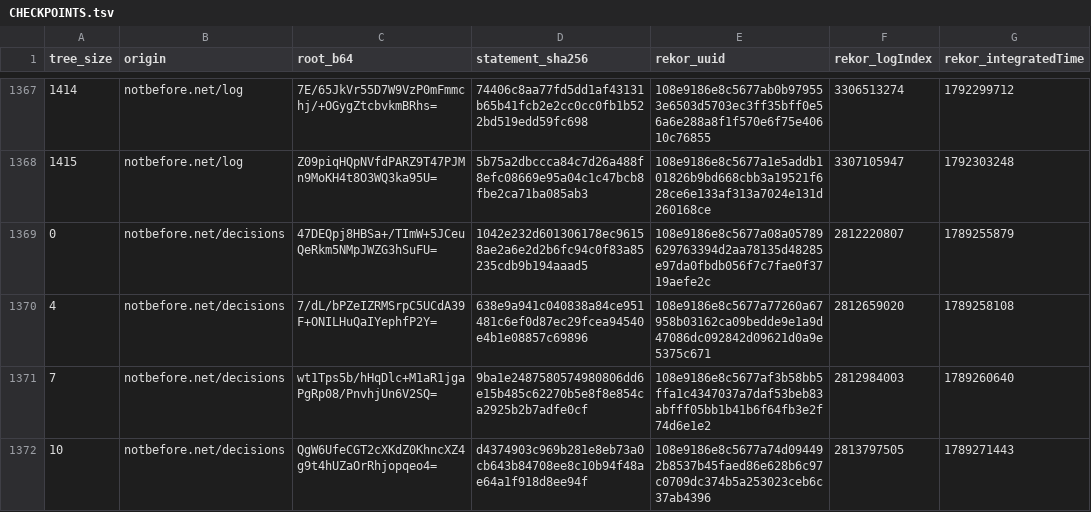
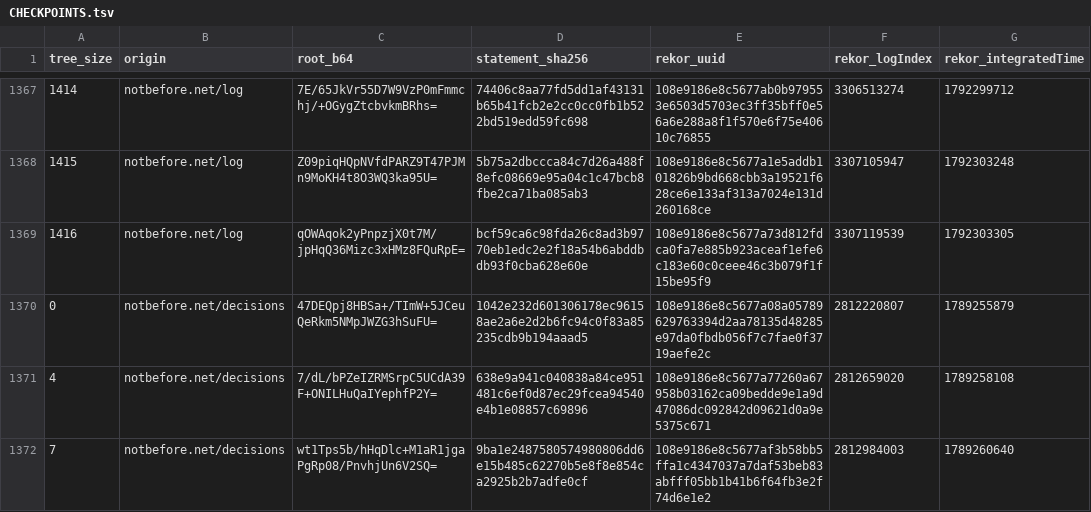
Before and after one commit to docdailey/qrng-beacon-log, a TSV file: CHECKPOINTS.tsv, drawn as a sheet; only a part is shown, gaps mark what is left out; the shorter side is filled out with more unchanged rows.

```diff
--- a/CHECKPOINTS.tsv
+++ b/CHECKPOINTS.tsv
@@ -1368,2 +1368,3 @@ tree_size	origin	root_b64	statement_sha256	rekor_uuid	rekor_logIndex	rekor_integ
 1415	notbefore.net/log	Z09piqHQpNVfdPARZ9T47PJMn9MoKH4t8O3WQ3ka95U=	5b75a2dbccca84c7d26a488f8efc08669e95a04c1c47bcb8fbe2ca71ba085ab3	108e9186e8c5677a1e5addb101826b9bd668cbb3a19521f628ce6e133af313a7024e131d260168ce	3307105947	1792303248
+1416	notbefore.net/log	qOWAqok2yPnpzjX0t7M/jpHqQ36Mizc3xHMz8FQuRpE=	bcf59ca6c98fda26c8ad3b9770eb1edc2e2f18a54b6abddbdb93f0cba628e60e	108e9186e8c5677a73d812fdca0fa7e885b923aceaf1efe6c183e60c0ceee46c3b079f1f15be95f9	3307119539	1792303305
 0	notbefore.net/decisions	47DEQpj8HBSa+/TImW+5JCeuQeRkm5NMpJWZG3hSuFU=	1042e232d601306178ec96158ae2a6e2d2b6fc94c0f83a85235cdb9b194aaad5	108e9186e8c5677a08a05789629763394d2aa78135d48285e97da0fbdb056f7c7fae0f3719aefe2c	2812220807	1789255879
```
Also changed, not shown: INDEX.tsv, 5 other files.
